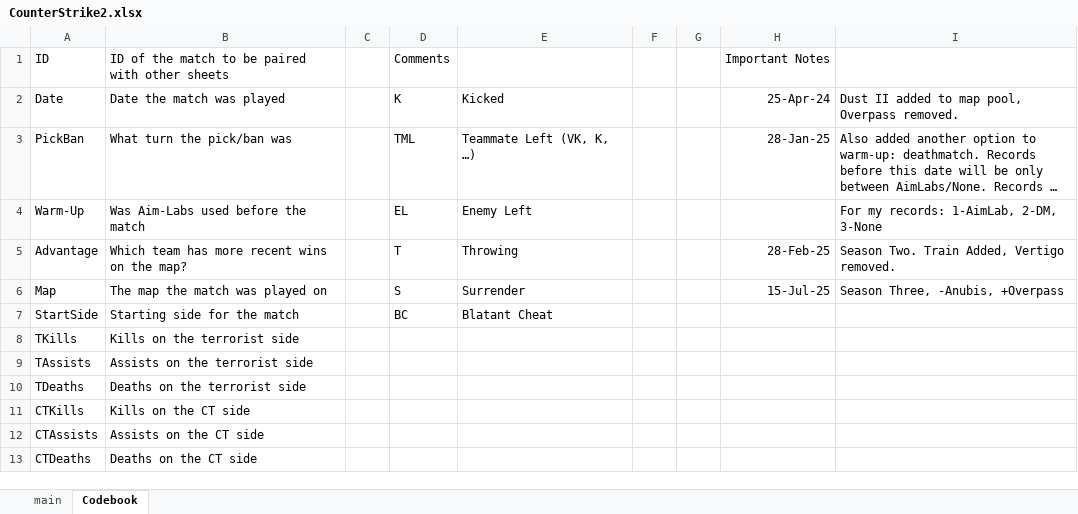
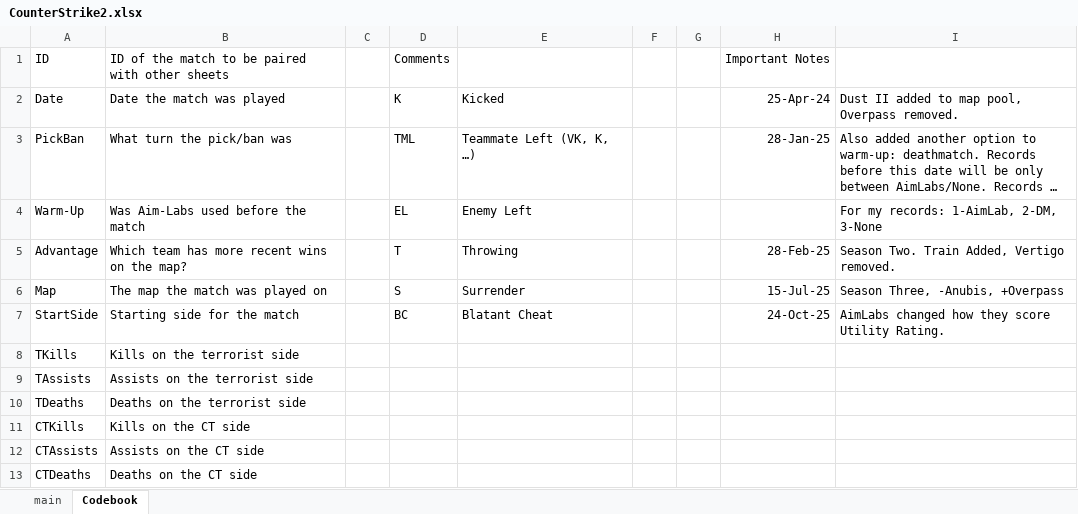
Before and after one commit to HardWare68/HardWareWebsite, an Excel workbook: datasets/xlsx/CounterStrike2.xlsx, sheet Codebook, drawn as a sheet; only a part is shown; long unchanged cells end in …; values as stored, in another font and other column widths than the file's, no borders; the diff names each change by its address in the sheet, - before the commit and + after, or states it on an @@ line.

```diff
--- a/datasets/xlsx/CounterStrike2.xlsx (sheet Codebook)
+++ b/datasets/xlsx/CounterStrike2.xlsx (sheet Codebook)
-H7: (empty)
+H7: 24-Oct-25
-I7: (empty)
+I7: AimLabs changed how they score Utility Rating.
```
Also changed, not shown: sheet main, formulas that keep their value, datasets/xlsx/CSPreMatchStatistics.xlsx, 2 other files.
